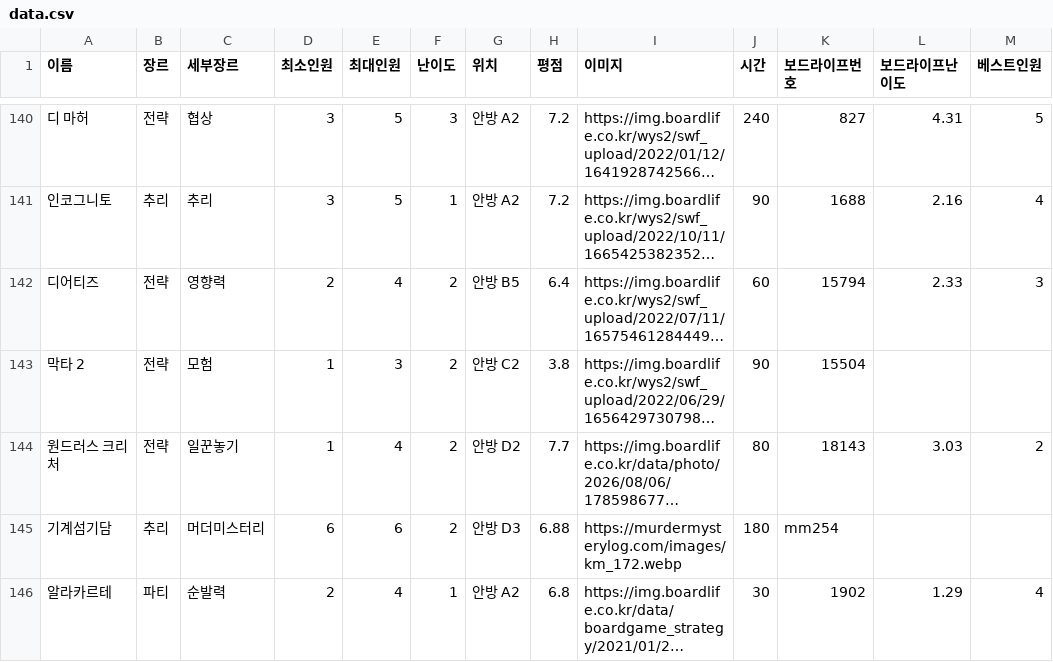
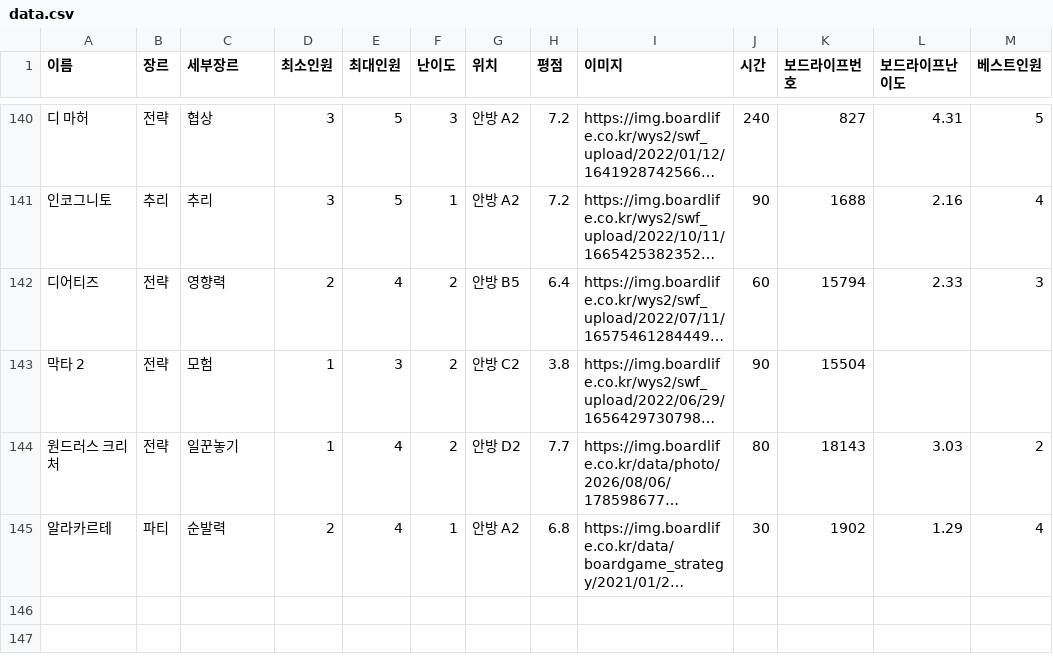
Before and after one commit to bgame-glitch/boardgame, a CSV file: data.csv, drawn as a sheet; only a part is shown, gaps mark what is left out; long unchanged cells end in …; the diff names each change by its address in the sheet, - before the commit and + after, or states it on an @@ line.

```diff
--- a/data.csv
+++ b/data.csv
-row 145: 기계섬기담 | 추리 | 머더미스터리 | 6 | 6 | 2 | 안방 D3 | 6.88 | https://murdermysterylog.com/images/km_172.webp | 180 | mm254
```
